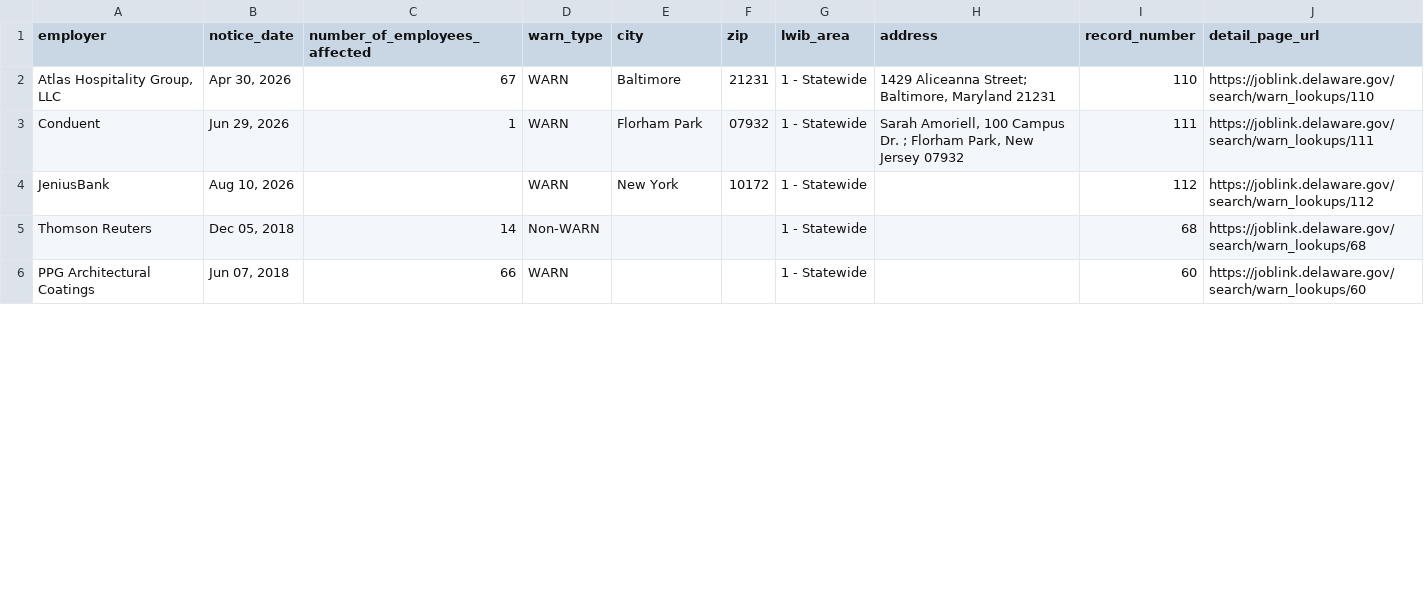
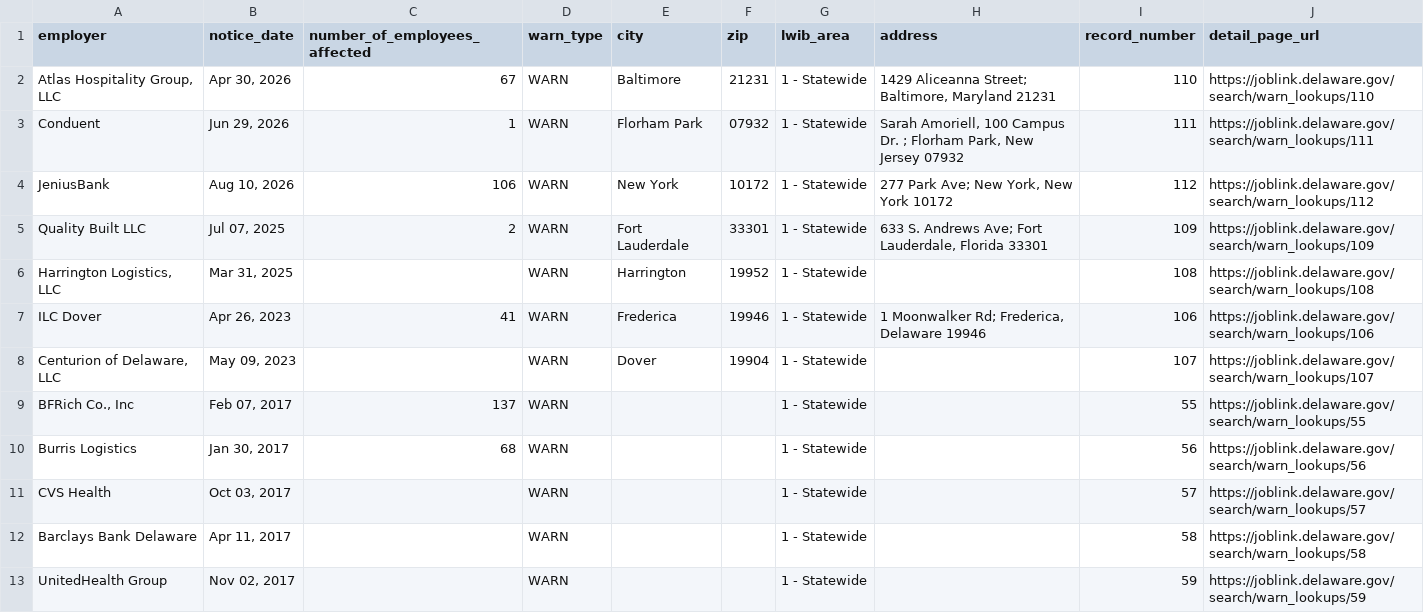
Before and after one commit to FTS-IE/github-actions-tut, a CSV file: data/de.csv, drawn as a sheet; only a part is shown; the diff covers the shown part only.

```diff
--- a/data/de.csv
+++ b/data/de.csv
@@ -3,4 +3,11 @@ employer,notice_date,number_of_employees_affected,warn_type,city,zip,lwib_area,a
 Conduent,"Jun 29, 2026",1,WARN,Florham Park,07932,1 - Statewide,"Sarah Amoriell, 100 Campus Dr. ; Florham Park, New Jersey 07932",111,https://joblink.delaware.gov/search/warn_lookups/111
-JeniusBank,"Aug 10, 2026",,WARN,New York,10172,1 - Statewide,,112,https://joblink.delaware.gov/search/warn_lookups/112
-Thomson Reuters,"Dec 05, 2018",14,Non-WARN,,,1 - Statewide,,68,https://joblink.delaware.gov/search/warn_lookups/68
-PPG Architectural Coatings,"Jun 07, 2018",66,WARN,,,1 - Statewide,,60,https://joblink.delaware.gov/search/warn_lookups/60
+JeniusBank,"Aug 10, 2026",106,WARN,New York,10172,1 - Statewide,"277 Park Ave; New York, New York 10172",112,https://joblink.delaware.gov/search/warn_lookups/112
+Quality Built LLC,"Jul 07, 2025",2,WARN,Fort Lauderdale,33301,1 - Statewide,"633 S. Andrews Ave; Fort Lauderdale, Florida 33301",109,https://joblink.delaware.gov/search/warn_lookups/109
+"Harrington Logistics, LLC","Mar 31, 2025",,WARN,Harrington,19952,1 - Statewide,,108,https://joblink.delaware.gov/search/warn_lookups/108
+ILC Dover,"Apr 26, 2023",41,WARN,Frederica,19946,1 - Statewide,"1 Moonwalker Rd; Frederica, Delaware 19946",106,https://joblink.delaware.gov/search/warn_lookups/106
+"Centurion of Delaware, LLC","May 09, 2023",,WARN,Dover,19904,1 - Statewide,,107,https://joblink.delaware.gov/search/warn_lookups/107
+"BFRich Co., Inc","Feb 07, 2017",137,WARN,,,1 - Statewide,,55,https://joblink.delaware.gov/search/warn_lookups/55
+Burris Logistics,"Jan 30, 2017",68,WARN,,,1 - Statewide,,56,https://joblink.delaware.gov/search/warn_lookups/56
+CVS Health,"Oct 03, 2017",,WARN,,,1 - Statewide,,57,https://joblink.delaware.gov/search/warn_lookups/57
+Barclays Bank Delaware,"Apr 11, 2017",,WARN,,,1 - Statewide,,58,https://joblink.delaware.gov/search/warn_lookups/58
+UnitedHealth Group,"Nov 02, 2017",,WARN,,,1 - Statewide,,59,https://joblink.delaware.gov/search/warn_lookups/59
```
Also changed, not shown: 8 added rows, 5 removed rows and 13 edited cells elsewhere in this file, data/me.csv, data/ne.csv, 8 other files.
